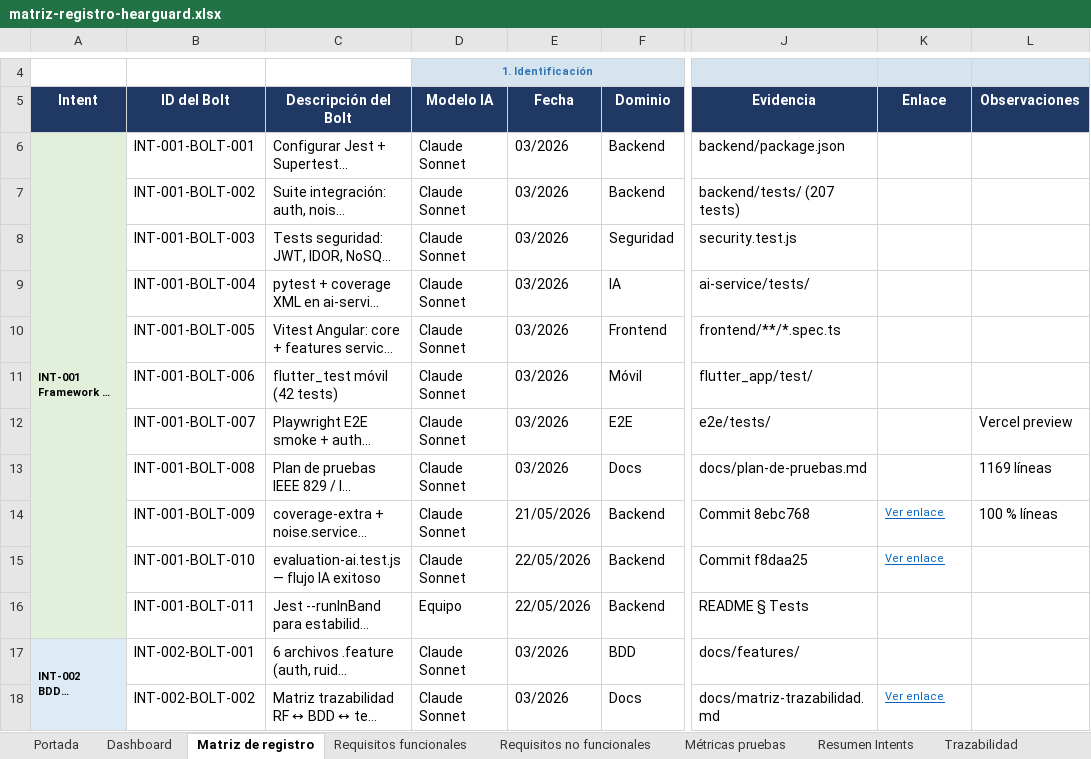
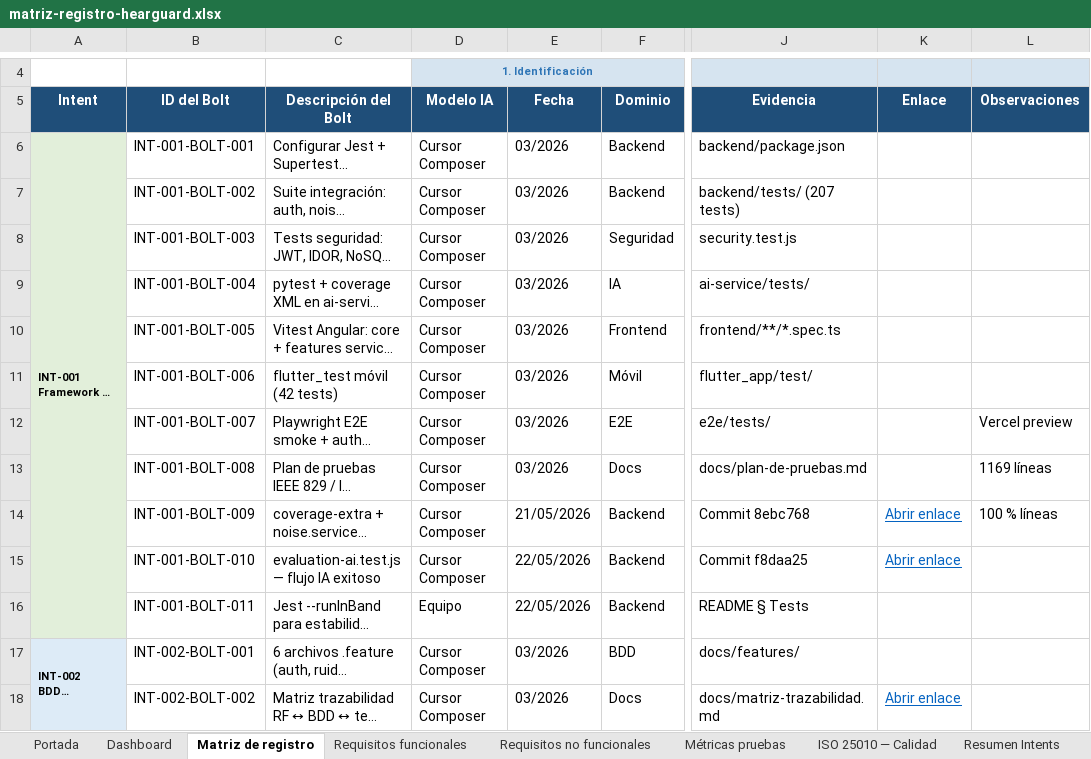
Before and after one commit to hatWHITE-UwU/hearguard-ai, an Excel workbook: docs/matriz-registro-hearguard.xlsx, sheet Matriz de registro, drawn as a sheet; only a part is shown, gaps mark what is left out; long unchanged cells end in …; values as stored, in another font and other column widths than the file's, no borders; the diff covers the shown part only; the diff names each change by its address in the sheet, - before the commit and + after, or states it on an @@ line.

```diff
--- a/docs/matriz-registro-hearguard.xlsx (sheet Matriz de registro)
+++ b/docs/matriz-registro-hearguard.xlsx (sheet Matriz de registro)
-sheet tab: Trazabilidad
+sheet tab: ISO 25010 — Calidad
-D6:D15 (Modelo IA): Claude Sonnet
+D6:D15 (Modelo IA): Cursor Composer
-K14:K15 (Enlace): Ver enlace
+K14:K15 (Enlace): Abrir enlace
@@ K14:K15 text size: larger @@
-D17:D18 (Modelo IA): Claude Sonnet
+D17:D18 (Modelo IA): Cursor Composer
-K18 (Enlace): Ver enlace
+K18 (Enlace): Abrir enlace
@@ K18 text size: larger @@
```
Also changed, not shown: 59 edited cells and cell formats elsewhere in this sheet, sheet Dashboard, sheet Métricas pruebas, sheet Portada, sheet Instrucciones, sheet Resumen Intents, sheet Requisitos no funcionales, 1 more sheet, other sheet tabs, charts or pictures, 14 other files.
